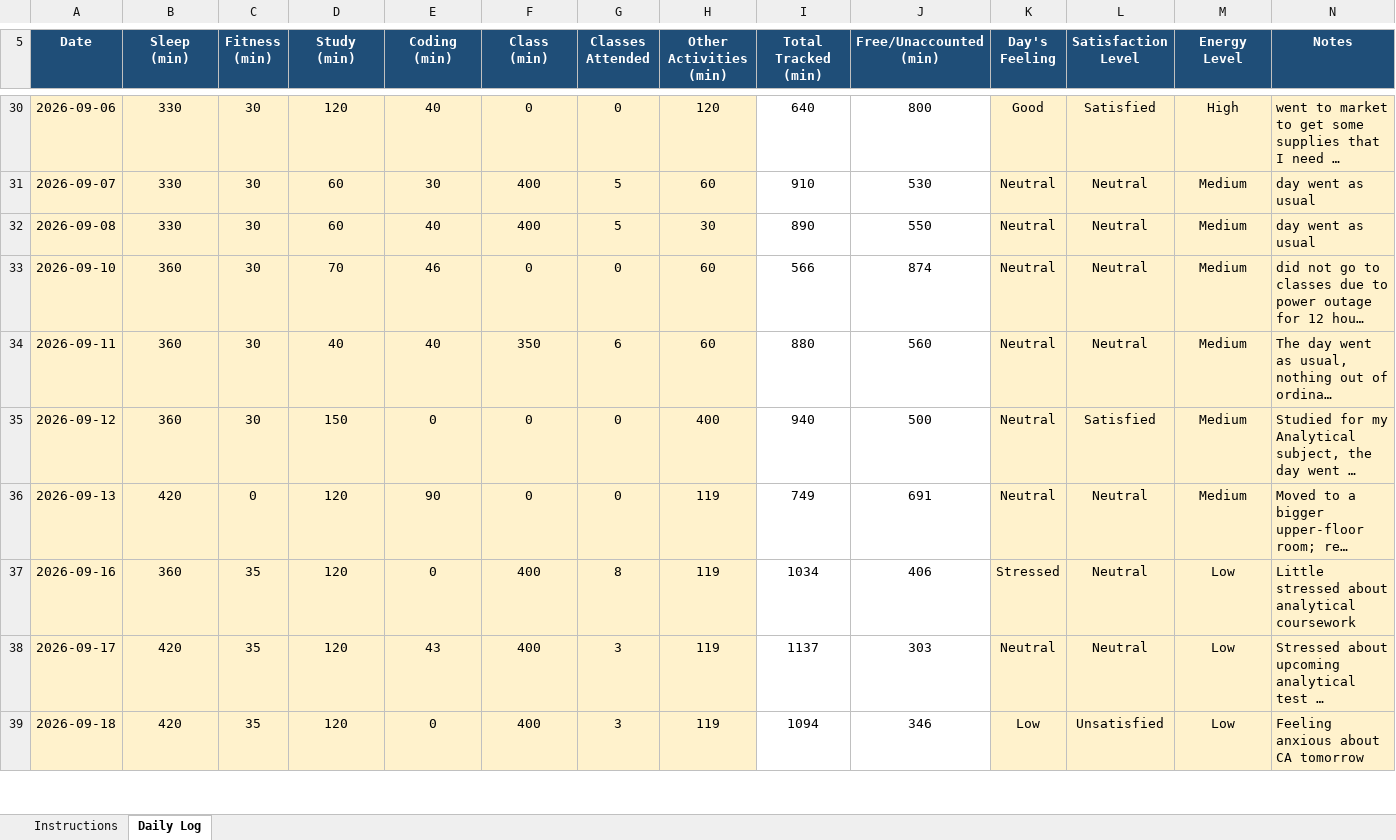
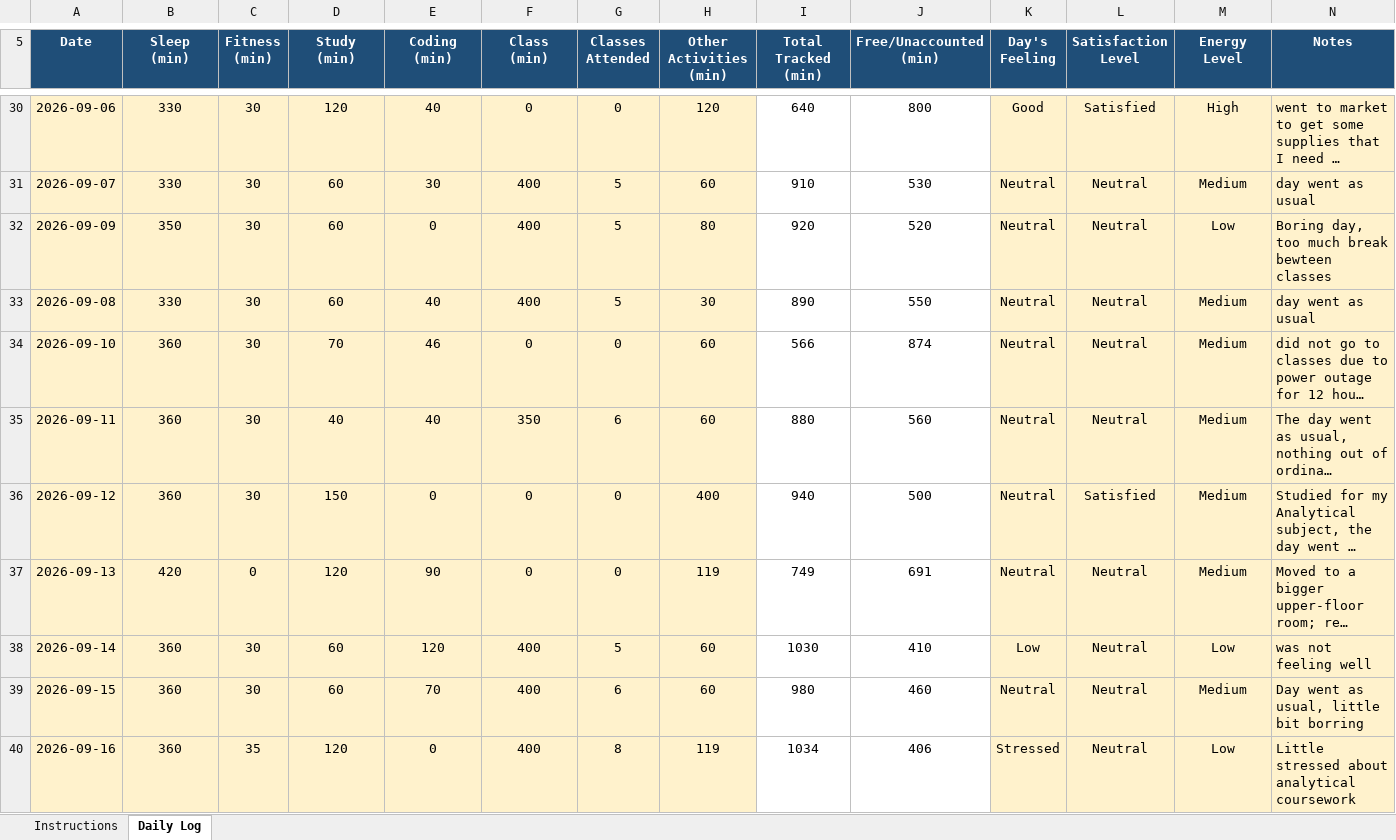
Before and after one commit to samarpreet-lab/CAP776_MINI_PROJECT_1, an Excel workbook: 12601472 (1).xlsx, sheet Daily Log, drawn as a sheet; only a part is shown, gaps mark what is left out; the shorter side is filled out with more unchanged rows; long unchanged cells end in …; values as stored, in another font and other column widths than the file's, no borders; conditional formats not drawn; the diff names each change by its address in the sheet, - before the commit and + after, or states it on an @@ line.

Commit message:
updation

```diff
--- a/12601472 (1).xlsx (sheet Daily Log)
+++ b/12601472 (1).xlsx (sheet Daily Log)
+row 32: 2026-09-09 | 350 | 30 | 60 | 0 | 400 | 5 | 80 | 920 | 520 | Neutral | Neutral | Low | Boring day, too much break bewteen classes
+row 38: 2026-09-14 | 360 | 30 | 60 | 120 | 400 | 5 | 60 | 1030 | 410 | Low | Neutral | Low | was not feeling well
+row 39: 2026-09-15 | 360 | 30 | 60 | 70 | 400 | 6 | 60 | 980 | 460 | Neutral | Neutral | Medium | Day went as usual, little bit borring
```
Also changed, not shown: formulas that keep their value.
